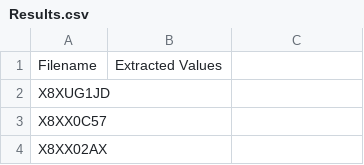
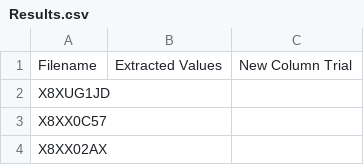
Before and after one commit to NeeruSingla/HCL-Machine-Challenge, a CSV file: Results.csv, drawn as a sheet; only a part is shown; the diff names each change by its address in the sheet, - before the commit and + after, or states it on an @@ line.

Commit message:
Second Commit

```diff
--- a/Results.csv
+++ b/Results.csv
-C1: (empty)
+C1: New Column Trial
```
